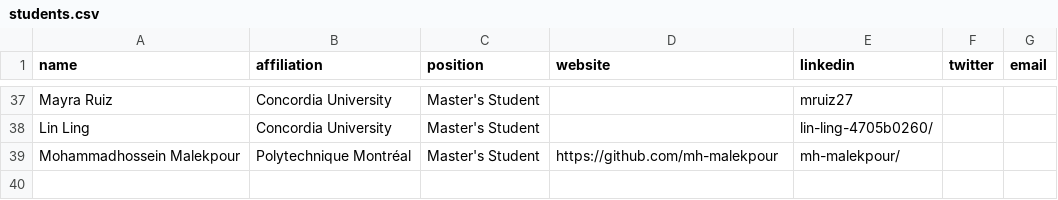
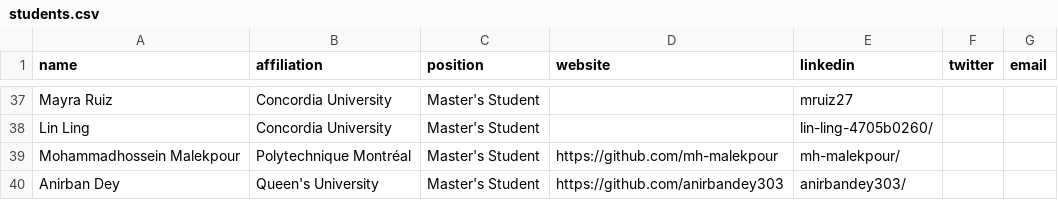
Before and after one commit to create-se4ai/website, a CSV file: team/students.csv, drawn as a sheet; only a part is shown, gaps mark what is left out.

Commit message:
Update students.csv
Anirban Dey added

```diff
--- a/team/students.csv
+++ b/team/students.csv
@@ -39 +39,2 @@ Lin Ling,Concordia University,Master's Student,,lin-ling-4705b0260/,,
 Mohammadhossein Malekpour,Polytechnique Montréal,Master's Student,https://github.com/mh-malekpour,mh-malekpour/,,
+Anirban Dey,Queen's University,Master's Student,https://github.com/anirbandey303,anirbandey303/,,
```
